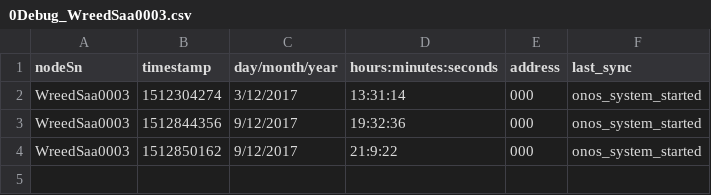
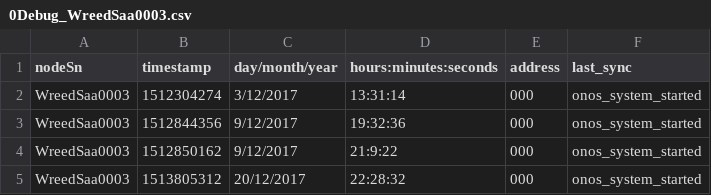
Before and after one commit to OnosTeam/onos, a CSV file: scripts_folder/csv/0Debug_WreedSaa0003.csv, drawn as a sheet.

```diff
--- a/scripts_folder/csv/0Debug_WreedSaa0003.csv
+++ b/scripts_folder/csv/0Debug_WreedSaa0003.csv
@@ -4 +4,2 @@ WreedSaa0003,1512844356,9/12/2017,19:32:36,000,onos_system_started
 WreedSaa0003,1512850162,9/12/2017,21:9:22,000,onos_system_started
+WreedSaa0003,1513805312,20/12/2017,22:28:32,000,onos_system_started
```
Also changed, not shown: scripts_folder/csv/0Debug_RouterOP0000.csv, 5 other files.
